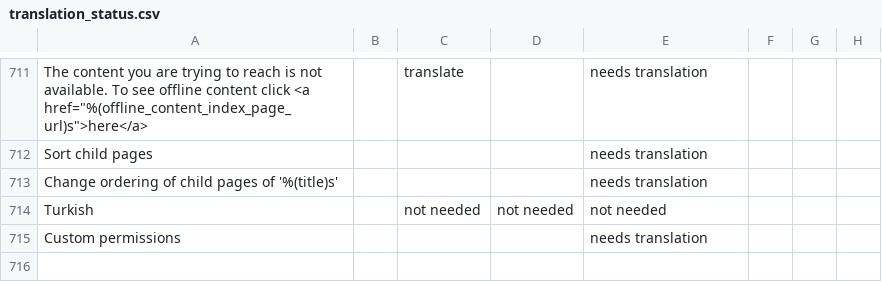
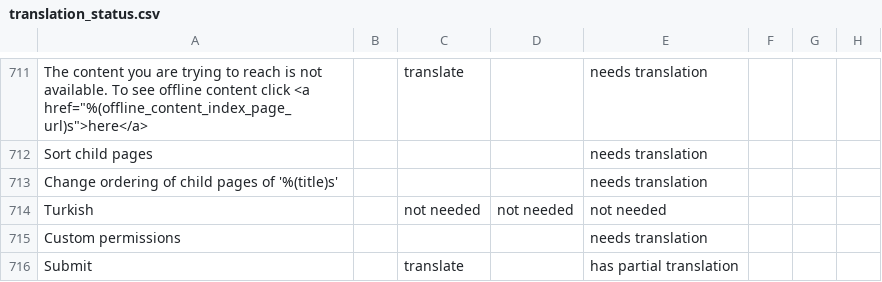
Before and after one commit to unicef/iogt, a CSV file: common/translation_utils/translation_status.csv, drawn as a sheet; only a part is shown, gaps mark what is left out.

Commit message:
Adds submit button translations (#1480)
* adds submit button translations

* Adds unit test cases

* refactor code

* Removes unit test

* moves submit button text logic from template tag to class method

* adds test cases for questionnaires submit button text

* translate next string literal

* minor fixes

* reduce test footprint

* Update unit tests

---------

Co-authored-by: Alihassanc5 <Alihassan01264@gmail.com>
Co-authored-by: Ali Hassan <62539376+Alihassanc5@users.noreply.github.com>

```diff
--- a/common/translation_utils/translation_status.csv
+++ b/common/translation_utils/translation_status.csv
@@ -715 +715,2 @@ Turkish,,not needed,not needed,not needed,,,
 Custom permissions,,,,needs translation,,,
+Submit,,translate,,has partial translation,,,
```
Also changed, not shown: 43 other files.
